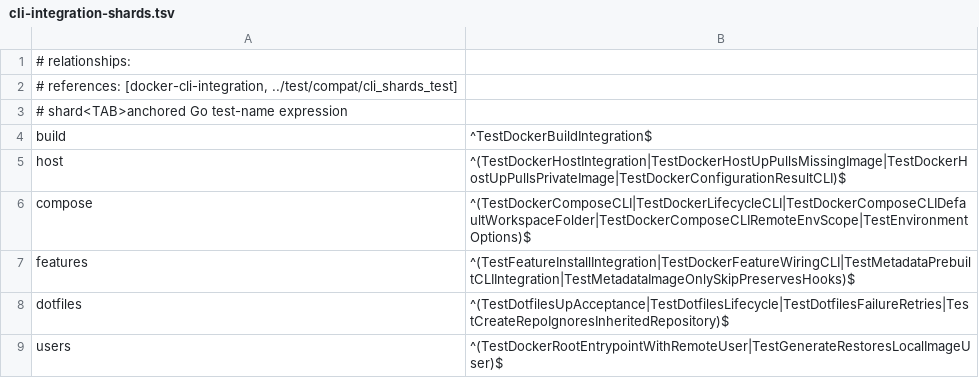
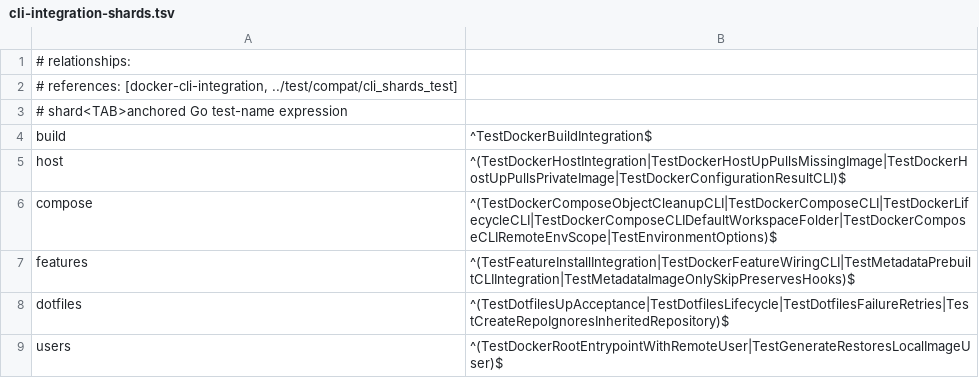
Before and after one commit to wyrd-company/devcontainer-builder, a TSV file: scripts/cli-integration-shards.tsv, drawn as a sheet.

Commit message:
fix(compose): persist ownership of materialized objects

```diff
--- a/scripts/cli-integration-shards.tsv
+++ b/scripts/cli-integration-shards.tsv
@@ -5,3 +5,3 @@ build	^TestDockerBuildIntegration$
 host	^(TestDockerHostIntegration|TestDockerHostUpPullsMissingImage|TestDockerHostUpPullsPrivateImage|TestDockerConfigurationResultCLI)$
-compose	^(TestDockerComposeCLI|TestDockerLifecycleCLI|TestDockerComposeCLIDefaultWorkspaceFolder|TestDockerComposeCLIRemoteEnvScope|TestEnvironmentOptions)$
+compose	^(TestDockerComposeObjectCleanupCLI|TestDockerComposeCLI|TestDockerLifecycleCLI|TestDockerComposeCLIDefaultWorkspaceFolder|TestDockerComposeCLIRemoteEnvScope|TestEnvironmentOptions)$
 features	^(TestFeatureInstallIntegration|TestDockerFeatureWiringCLI|TestMetadataPrebuiltCLIIntegration|TestMetadataImageOnlySkipPreservesHooks)$
```
Also changed, not shown: 18 other files.
